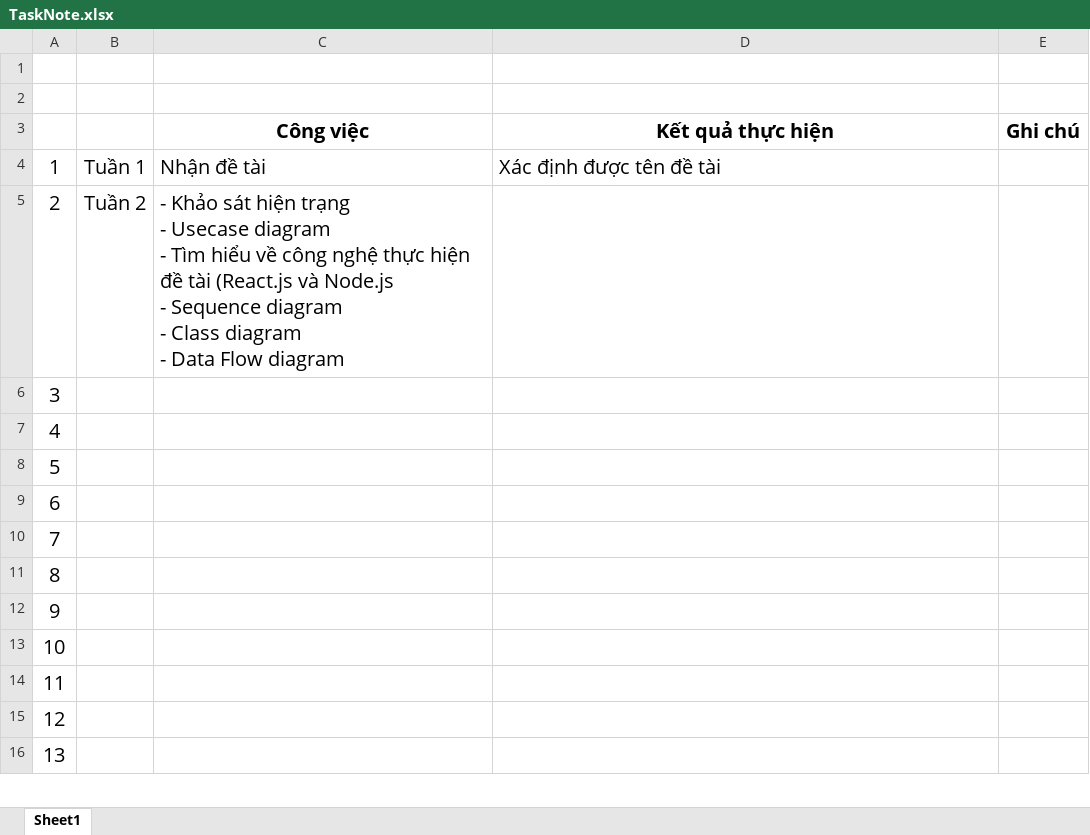
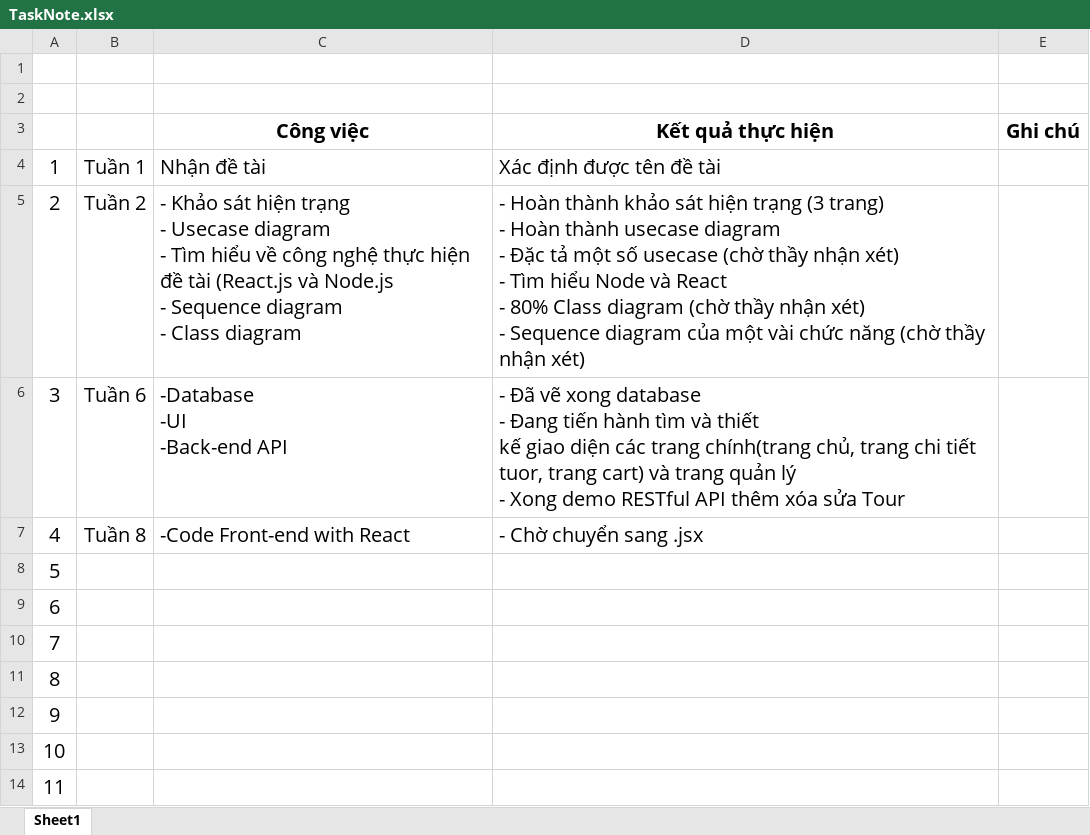
Before and after one commit to ithoangtan/Tours, an Excel workbook: TaskNote.xlsx, sheet Sheet1, drawn as a sheet; only a part is shown; the shorter side is filled out with more unchanged rows; values as stored, in another font and other column widths than the file's, no borders; ↵ is a line break in a cell; the diff names each change by its address in the sheet, - before the commit and + after, or states it on an @@ line.

Commit message:
add taskNote

```diff
--- a/TaskNote.xlsx (sheet Sheet1)
+++ b/TaskNote.xlsx (sheet Sheet1)
-C5 (Công việc): …Class diagram ↵ - Data Flow diagram
+C5 (Công việc): …Class diagram
-D5 (Kết quả thực hiện): (empty)
+D5 (Kết quả thực hiện): - Hoàn thành khảo sát hiện trạng (3 trang) ↵ - Hoàn thành usecase diagram ↵ - Đặc tả một số usecase (chờ thầy nhận xét) ↵ - Tìm hiểu Node và React ↵ - 80% Class diagram (chờ thầy nhận xét) ↵ - Sequence diagram của một vài chức năng (chờ thầy nhận xét)
-B6: (empty)
+B6: Tuần 6
-C6 (Công việc): (empty)
+C6 (Công việc): -Database ↵ -UI ↵ -Back-end API
-D6 (Kết quả thực hiện): (empty)
+D6 (Kết quả thực hiện): - Đã vẽ xong database ↵ - Đang tiến hành tìm và thiết ↵ kế giao diện các trang chính(trang chủ, trang chi tiết tuor, trang cart) và trang quản lý ↵ - Xong demo RESTful API thêm xóa sửa Tour
-B7: (empty)
+B7: Tuần 8
-C7 (Công việc): (empty)
+C7 (Công việc): -Code Front-end with React
-D7 (Kết quả thực hiện): (empty)
+D7 (Kết quả thực hiện): - Chờ chuyển sang .jsx
```
Also changed, not shown: 1 other file.
